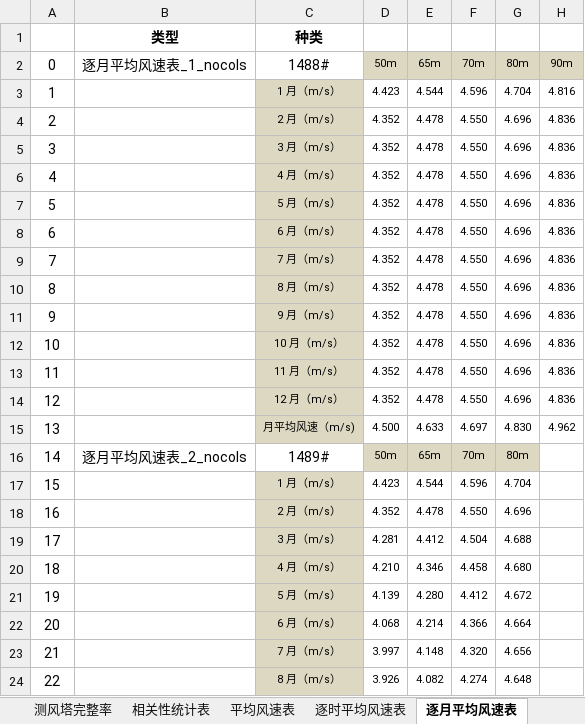
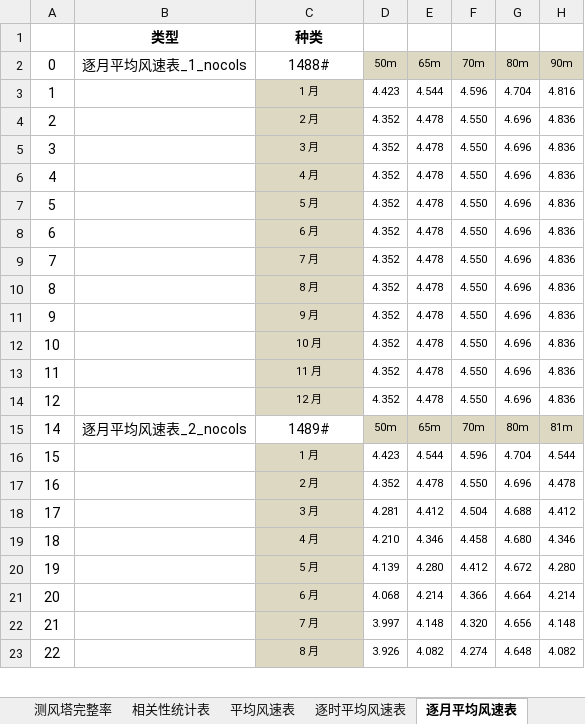
Before and after one commit to zhanglang1860/UI_word, an Excel workbook: templates/data_excel.xlsx, sheet 逐月平均风速表, drawn as a sheet; only a part is shown; values as stored, in another font and other column widths than the file's, no borders; removed rows and columns are numbered as before the commit, all else as after; the diff covers the shown part only; the diff names each change by its address in the sheet, - before the commit and + after, or states it on an @@ line.

```diff
--- a/templates/data_excel.xlsx (sheet 逐月平均风速表)
+++ b/templates/data_excel.xlsx (sheet 逐月平均风速表)
-C3 (1488#): 1 月（m/s）
+C3 (1488#): 1 月
-C4 (1488#): 2 月（m/s）
+C4 (1488#): 2 月
-C5 (1488#): 3 月（m/s）
+C5 (1488#): 3 月
-C6 (1488#): 4 月（m/s）
+C6 (1488#): 4 月
-C7 (1488#): 5 月（m/s）
+C7 (1488#): 5 月
-C8 (1488#): 6 月（m/s）
+C8 (1488#): 6 月
-C9 (1488#): 7 月（m/s）
+C9 (1488#): 7 月
-C10 (1488#): 8 月（m/s）
+C10 (1488#): 8 月
-C11 (1488#): 9 月（m/s）
+C11 (1488#): 9 月
-C12 (1488#): 10 月（m/s）
+C12 (1488#): 10 月
-C13 (1488#): 11 月（m/s）
+C13 (1488#): 11 月
-C14 (1488#): 12 月（m/s）
+C14 (1488#): 12 月
-row 15: 13 |  | 月平均风速（m/s) | 4.500 | 4.633 | 4.697 | 4.830 | 4.962
-H15 (90m): (empty)
+H15 (90m): 81m
-H15 fill: none
+H15 fill: #DDD8C2
-C16 (1488#): 1 月（m/s）
+C16 (1488#): 1 月
-H16 (90m): (empty)
+H16 (90m): 4.544
-C17 (1488#): 2 月（m/s）
+C17 (1488#): 2 月
-H17 (90m): (empty)
+H17 (90m): 4.478
-C18 (1488#): 3 月（m/s）
+C18 (1488#): 3 月
-H18 (90m): (empty)
+H18 (90m): 4.412
-C19 (1488#): 4 月（m/s）
+C19 (1488#): 4 月
-H19 (90m): (empty)
+H19 (90m): 4.346
-C20 (1488#): 5 月（m/s）
+C20 (1488#): 5 月
-H20 (90m): (empty)
+H20 (90m): 4.280
-C21 (1488#): 6 月（m/s）
+C21 (1488#): 6 月
-H21 (90m): (empty)
+H21 (90m): 4.214
-C22 (1488#): 7 月（m/s）
+C22 (1488#): 7 月
-H22 (90m): (empty)
+H22 (90m): 4.148
-C23 (1488#): 8 月（m/s）
+C23 (1488#): 8 月
-H23 (90m): (empty)
+H23 (90m): 4.082
```
Also changed, not shown: 1 removed row and 8 edited cells elsewhere in this sheet, sheet 逐时平均风速表, sheet 湍流强度表, sheet 风切变指数表, sheet 平均风速表, sheet 测风塔完整率, 4 other files.
